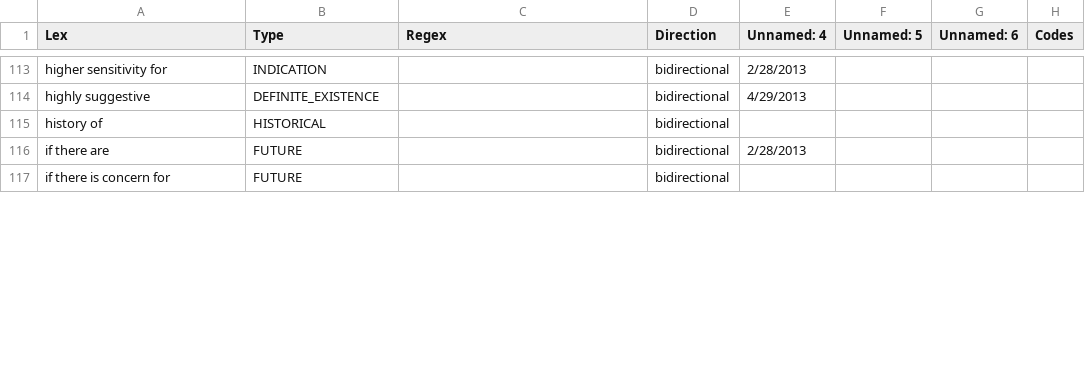
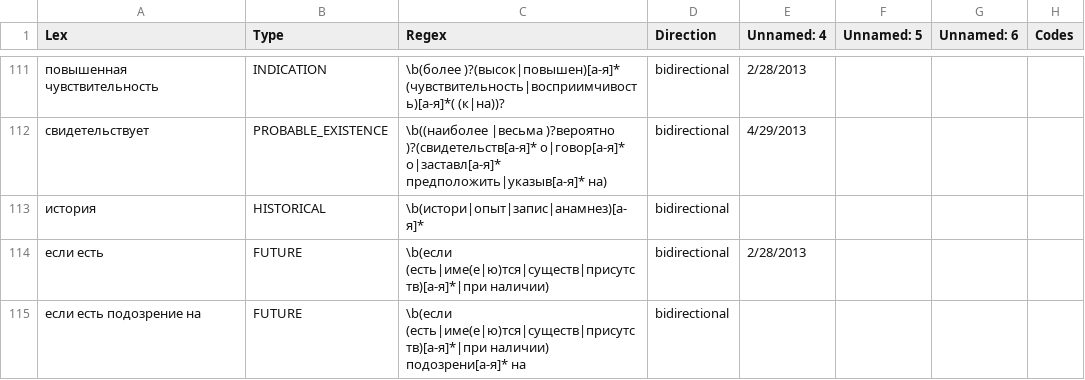
Before and after one commit to juliavictor/pyConTextRUS, a TSV file: lexical_rus.tsv, drawn as a sheet; only a part is shown, gaps mark what is left out; removed rows and columns are numbered as before the commit, all else as after; the diff covers the shown part only; the diff names each change by its address in the sheet, - before the commit and + after, or states it on an @@ line.

```diff
--- a/lexical_rus.tsv
+++ b/lexical_rus.tsv
-A111 (Lex): higher sensitivity for
+A111 (Lex): повышенная чувствительность
-C111 (Regex): (empty)
+C111 (Regex): \b(более )?(высок|повышен)[а-я]* (чувствительность|восприимчивость)[а-я]*( (к|на))?
-row 114: highly suggestive | DEFINITE_EXISTENCE |  | bidirectional | 4/29/2013
-row 115: history of | HISTORICAL |  | bidirectional
+row 112: свидетельствует | PROBABLE_EXISTENCE | \b((наиболее |весьма )?вероятно )?(свидетельств[а-я]* о|говор[а-я]* о|заставл[а-я]* предположить|указыв[а-я]* на) | bidirectional | 4/29/2013
+row 113: история | HISTORICAL | \b(истори|опыт|запис|анамнез)[а-я]* | bidirectional
-A114 (Lex): if there are
+A114 (Lex): если есть
-C114 (Regex): (empty)
+C114 (Regex): \b(если (есть|име(е|ю)тся|существ|присутств)[а-я]*|при наличии)
-A115 (Lex): if there is concern for
+A115 (Lex): если есть подозрение на
-C115 (Regex): (empty)
+C115 (Regex): \b(если (есть|име(е|ю)тся|существ|присутств)[а-я]*|при наличии) подозрени[а-я]* на
```
Also changed, not shown: 7 added rows, 11 removed rows and 28 edited cells elsewhere in this file, 1 other file.
